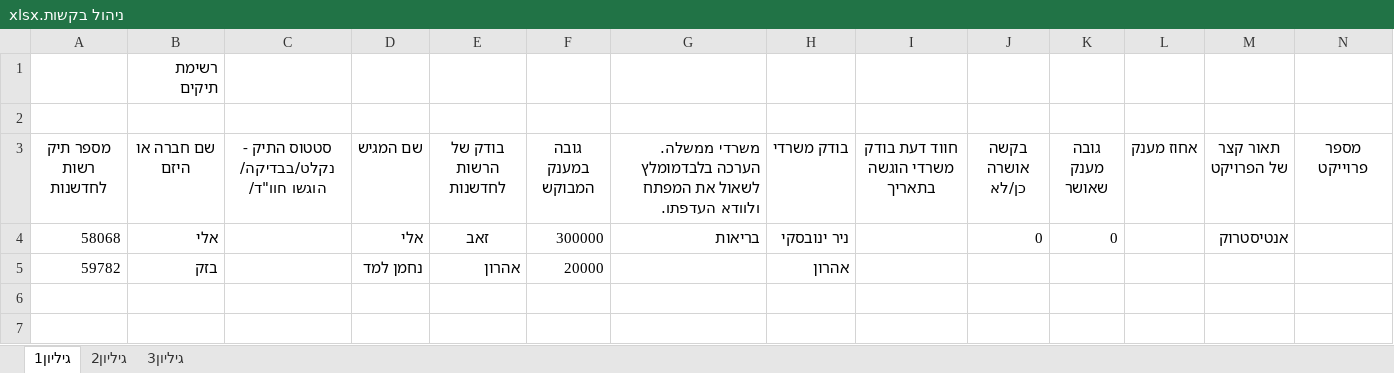
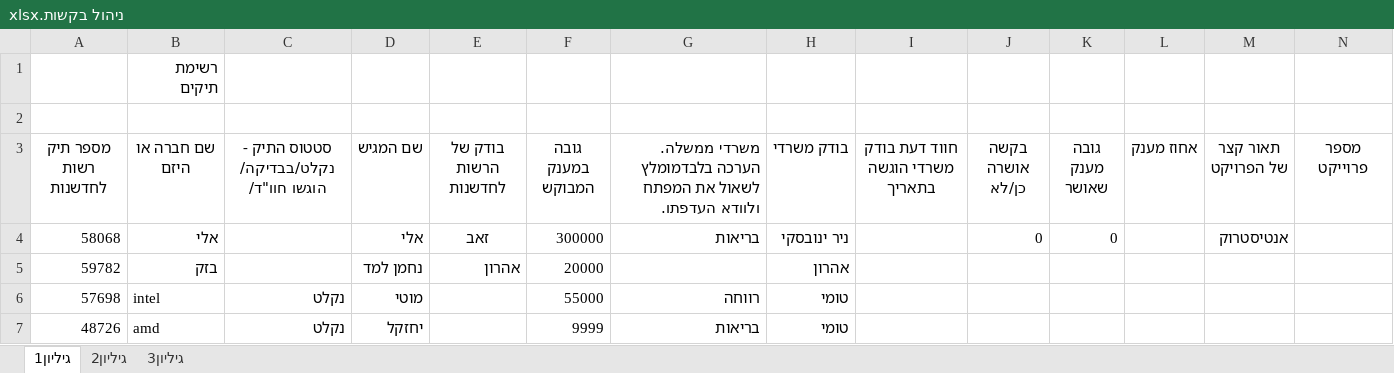
Before and after one commit to vasuperniss/FinalYearProject, an Excel workbook: DigitalIsraelFund_System/App_Data/Excels/ניהול בקשות.xlsx, sheet גיליון1, drawn as a sheet; values as stored, in another font and other column widths than the file's, no borders; the diff names each change by its address in the sheet, - before the commit and + after, or states it on an @@ line.

```diff
--- a/DigitalIsraelFund_System/App_Data/Excels/ניהול בקשות.xlsx (sheet גיליון1)
+++ b/DigitalIsraelFund_System/App_Data/Excels/ניהול בקשות.xlsx (sheet גיליון1)
+row 6: 57698 | intel | נקלט | מוטי |  | 55000 | רווחה | טומי
+row 7: 48726 | amd | נקלט | יחזקל |  | 9999 | בריאות | טומי
```
Also changed, not shown: 16 other files.
